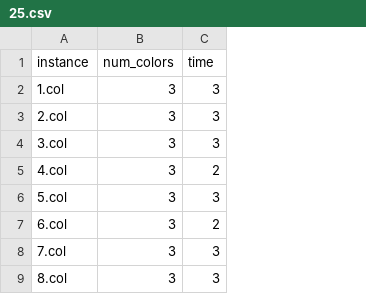
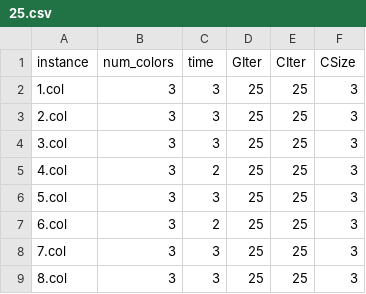
Before and after one commit to igorlfs/hm-proj, a CSV file: results/grasp/random/25.csv, drawn as a sheet; only a part is shown; the diff names each change by its address in the sheet, - before the commit and + after, or states it on an @@ line.

Commit message:
feat: adiciona os parametros do grasp random so por completude

```diff
--- a/results/grasp/random/25.csv
+++ b/results/grasp/random/25.csv
+column D (GIter), rows 2-9: all 25
+column E (CIter), rows 2-9: all 25
+column F (CSize), rows 2-9: all 3
```
Also changed, not shown: results/grasp/random/250.csv, results/grasp/random/50.csv, 1 other file.
